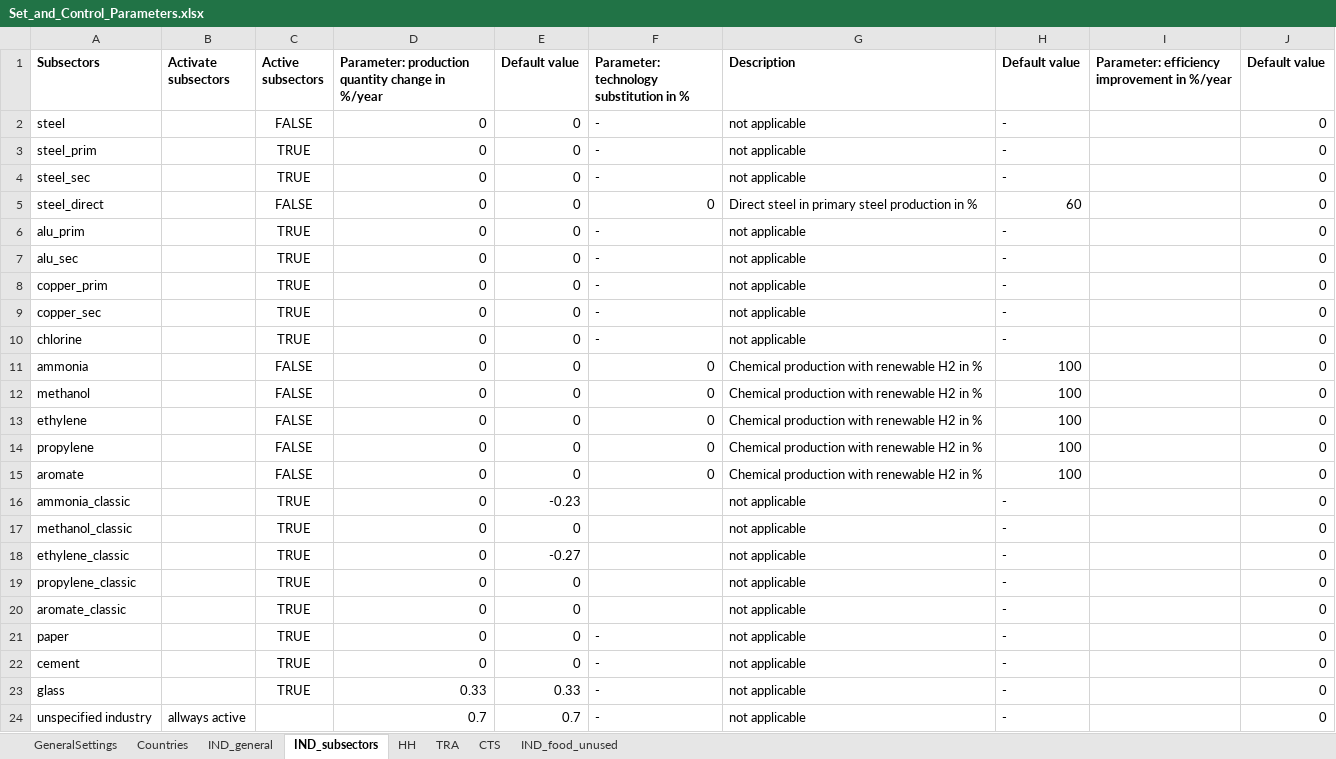
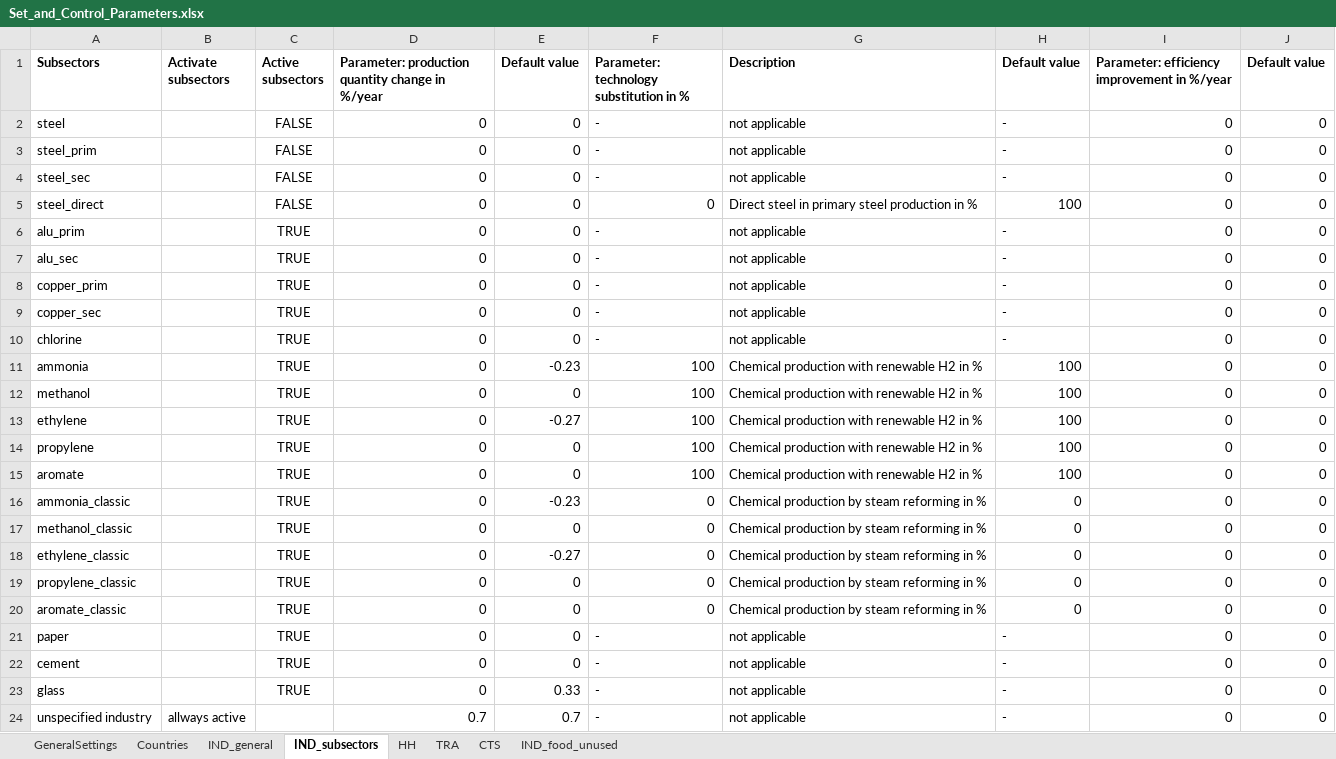
Before and after one commit to chrylt/endemo-v2.0.0-Alpha, an Excel workbook: input/Set_and_Control_Parameters.xlsx, sheet IND_subsectors, drawn as a sheet; values as stored, in another font and other column widths than the file's, no borders; charts and pictures not drawn; the diff names each change by its address in the sheet, - before the commit and + after, or states it on an @@ line.

```diff
--- a/input/Set_and_Control_Parameters.xlsx (sheet IND_subsectors)
+++ b/input/Set_and_Control_Parameters.xlsx (sheet IND_subsectors)
-I2:I24: (empty)
+I2:I24: 0
-C3:C4 (Active subsectors): TRUE
+C3:C4 (Active subsectors): FALSE
-H5 (Default value): 60
+H5 (Default value): 100
-C11:C15 (Active subsectors): FALSE
+C11:C15 (Active subsectors): TRUE
-E11 (Default value): 0
+E11 (Default value): -0.23
-F11:F15: 0
+F11:F15: 100
-E13 (Default value): 0
+E13 (Default value): -0.27
-F16:F20: (empty)
+F16:F20: 0
-G16:G20 (Description): not applicable
+G16:G20 (Description): Chemical production by steam reforming in %
-H16:H20 (Default value): -
+H16:H20 (Default value): 0
-D23: 0.33
+D23: 0
```
Also changed, not shown: sheet IND_general, sheet HH, sheet CTS, sheet GeneralSettings, formulas that keep their value, charts or pictures, output/endemo2_industry_coef_per_capita.xlsx, output/endemo2_nuts2_demand_projections.xlsx, 43 other files.
